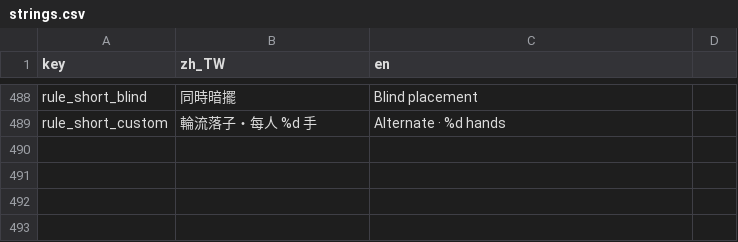
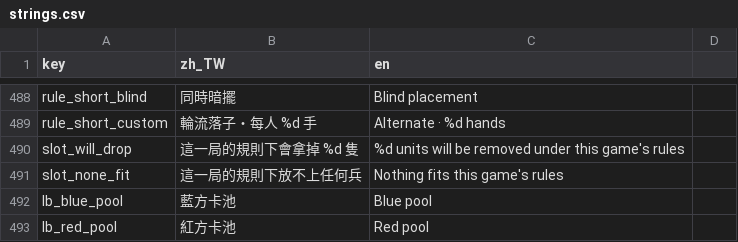
Before and after one commit to timmyweistudy-design/no-take-backs, a CSV file: game/data/strings.csv, drawn as a sheet; only a part is shown, gaps mark what is left out; the diff names each change by its address in the sheet, - before the commit and + after, or states it on an @@ line.

```diff
--- a/game/data/strings.csv
+++ b/game/data/strings.csv
+row 490: slot_will_drop | 這一局的規則下會拿掉 %d 隻 | %d units will be removed under this game's rules
+row 491: slot_none_fit | 這一局的規則下放不上任何兵 | Nothing fits this game's rules
+row 492: lb_blue_pool | 藍方卡池 | Blue pool
+row 493: lb_red_pool | 紅方卡池 | Red pool
```
Also changed, not shown: 23 other files.
